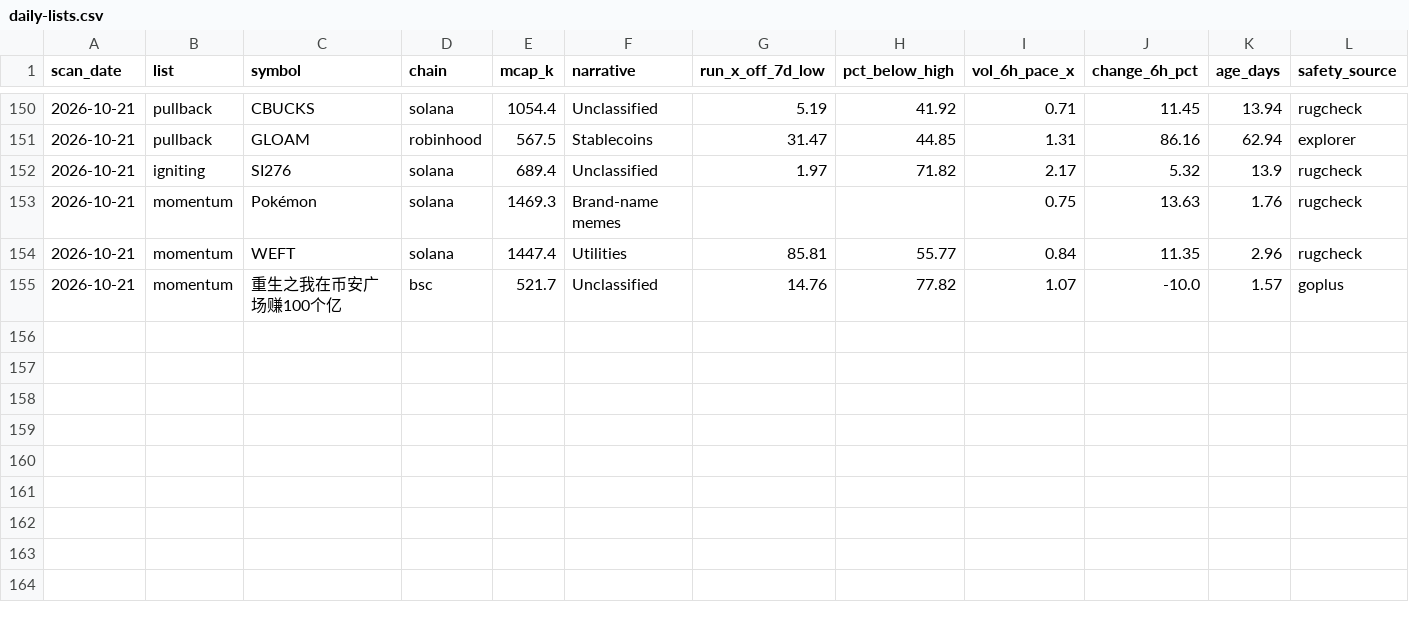
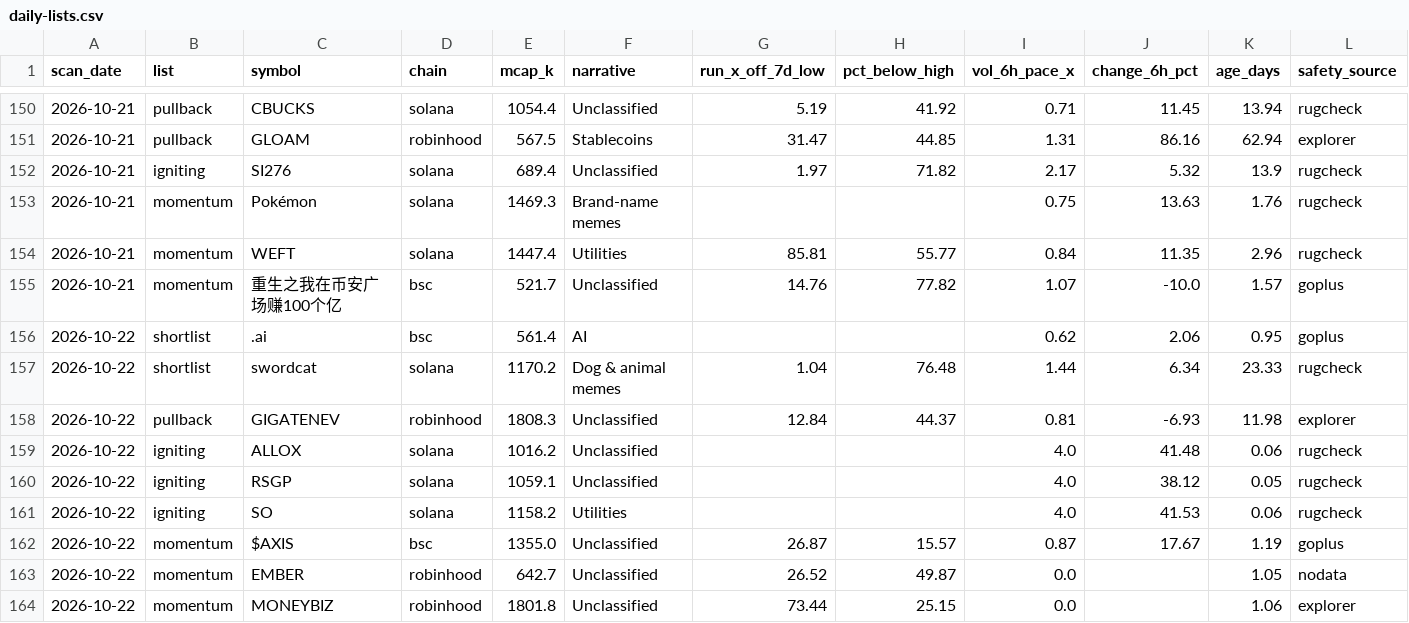
Before and after one commit to hueyyy-eng/moonshot-fetch, a CSV file: site/daily-lists.csv, drawn as a sheet; only a part is shown, gaps mark what is left out; rows hold the shown columns only; the diff names each change by its address in the sheet, - before the commit and + after, or states it on an @@ line.

```diff
--- a/site/daily-lists.csv
+++ b/site/daily-lists.csv
+row 156: 2026-10-22 | shortlist | .ai | bsc | 561.4 | AI |  |  | 0.62 | 2.06 | 0.95 | goplus
+row 157: 2026-10-22 | shortlist | swordcat | solana | 1170.2 | Dog & animal memes | 1.04 | 76.48 | 1.44 | 6.34 | 23.33 | rugcheck
+row 158: 2026-10-22 | pullback | GIGATENEV | robinhood | 1808.3 | Unclassified | 12.84 | 44.37 | 0.81 | -6.93 | 11.98 | explorer
+row 159: 2026-10-22 | igniting | ALLOX | solana | 1016.2 | Unclassified |  |  | 4.0 | 41.48 | 0.06 | rugcheck
+row 160: 2026-10-22 | igniting | RSGP | solana | 1059.1 | Unclassified |  |  | 4.0 | 38.12 | 0.05 | rugcheck
+row 161: 2026-10-22 | igniting | SO | solana | 1158.2 | Utilities |  |  | 4.0 | 41.53 | 0.06 | rugcheck
+row 162: 2026-10-22 | momentum | $AXIS | bsc | 1355.0 | Unclassified | 26.87 | 15.57 | 0.87 | 17.67 | 1.19 | goplus
+row 163: 2026-10-22 | momentum | EMBER | robinhood | 642.7 | Unclassified | 26.52 | 49.87 | 0.0 |  | 1.05 | nodata
+row 164: 2026-10-22 | momentum | MONEYBIZ | robinhood | 1801.8 | Unclassified | 73.44 | 25.15 | 0.0 |  | 1.06 | explorer
```
Also changed, not shown: site/holder-log.csv, site/narrative-log.csv, 7 other files.
